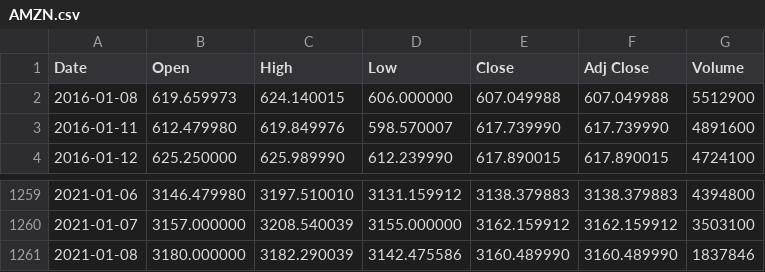
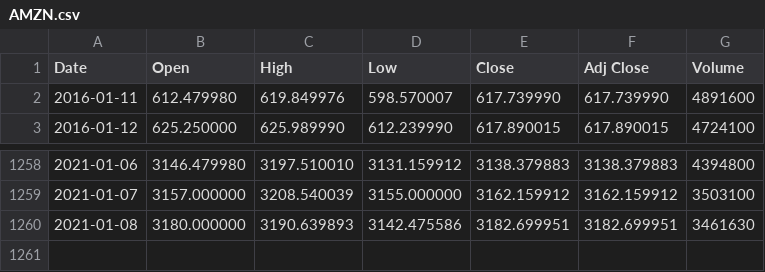
Before and after one commit to JoshuaAB98/Machine_Learning_Assessment, a CSV file: pyApp/csvs/AMZN.csv, drawn as a sheet; only a part is shown, gaps mark what is left out.

```diff
--- a/pyApp/csvs/AMZN.csv
+++ b/pyApp/csvs/AMZN.csv
@@ -1,3 +1,2 @@
 Date,Open,High,Low,Close,Adj Close,Volume
-2016-01-08,619.659973,624.140015,606.000000,607.049988,607.049988,5512900
 2016-01-11,612.479980,619.849976,598.570007,617.739990,617.739990,4891600
@@ -1260,2 +1259,2 @@ Date,Open,High,Low,Close,Adj Close,Volume
 2021-01-07,3157.000000,3208.540039,3155.000000,3162.159912,3162.159912,3503100
-2021-01-08,3180.000000,3182.290039,3142.475586,3160.489990,3160.489990,1837846
+2021-01-08,3180.000000,3190.639893,3142.475586,3182.699951,3182.699951,3461630
```
Also changed, not shown: pyApp/csvs/AAPL.csv, pyApp/csvs/DIS.csv, 27 other files.
